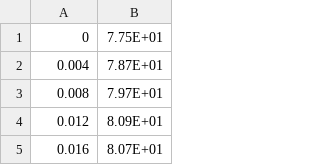
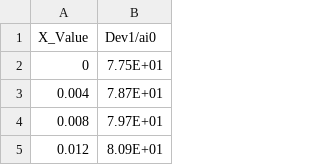
Before and after one commit to srvasquez514/BME3014FinalProject, a CSV file: Infarct1.csv, drawn as a sheet; only a part is shown; the shorter side is filled out with more unchanged rows.

Commit message:
kj

```diff
--- a/Infarct1.csv
+++ b/Infarct1.csv
@@ -1 +1,2 @@
+X_Value,Dev1/ai0
 0,7.75E+01
```
